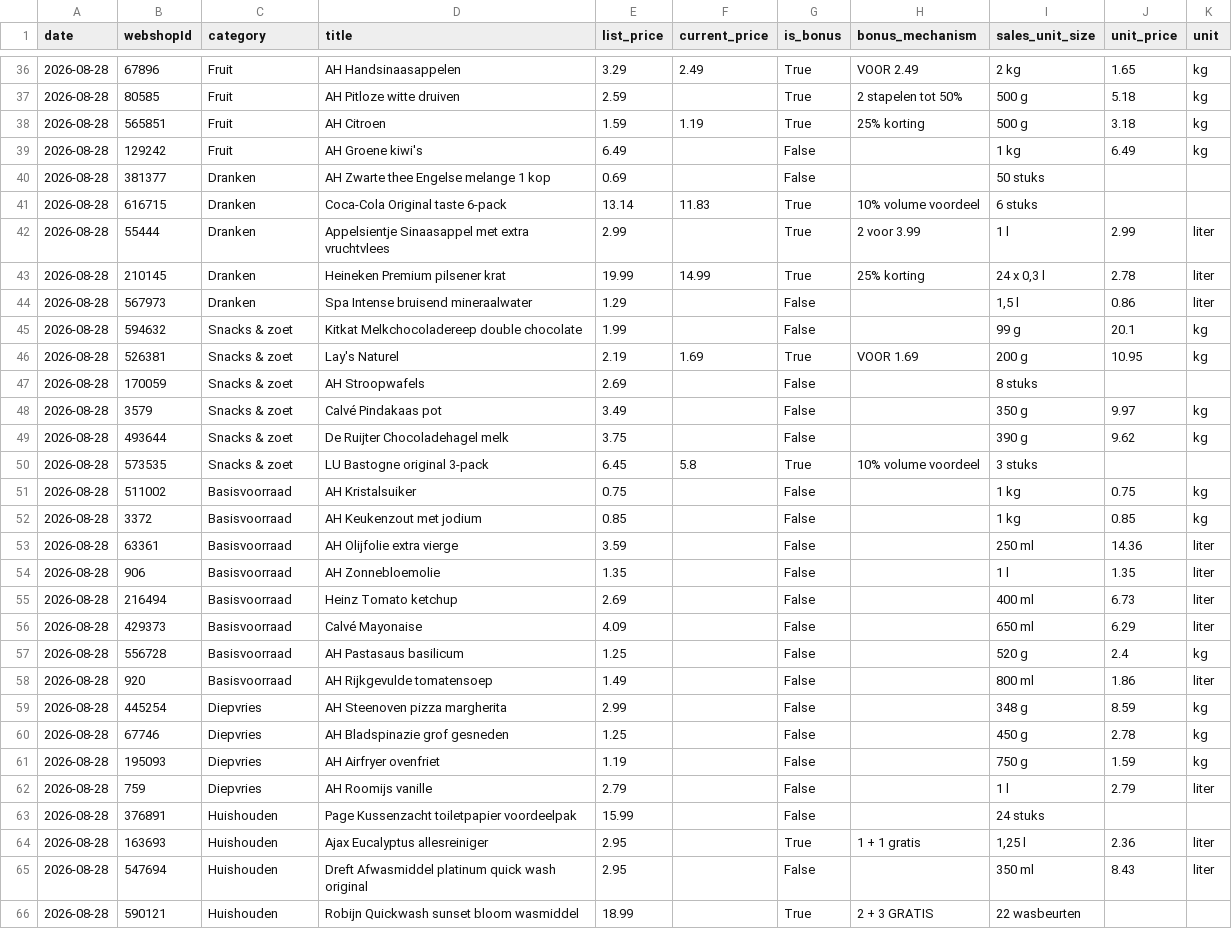
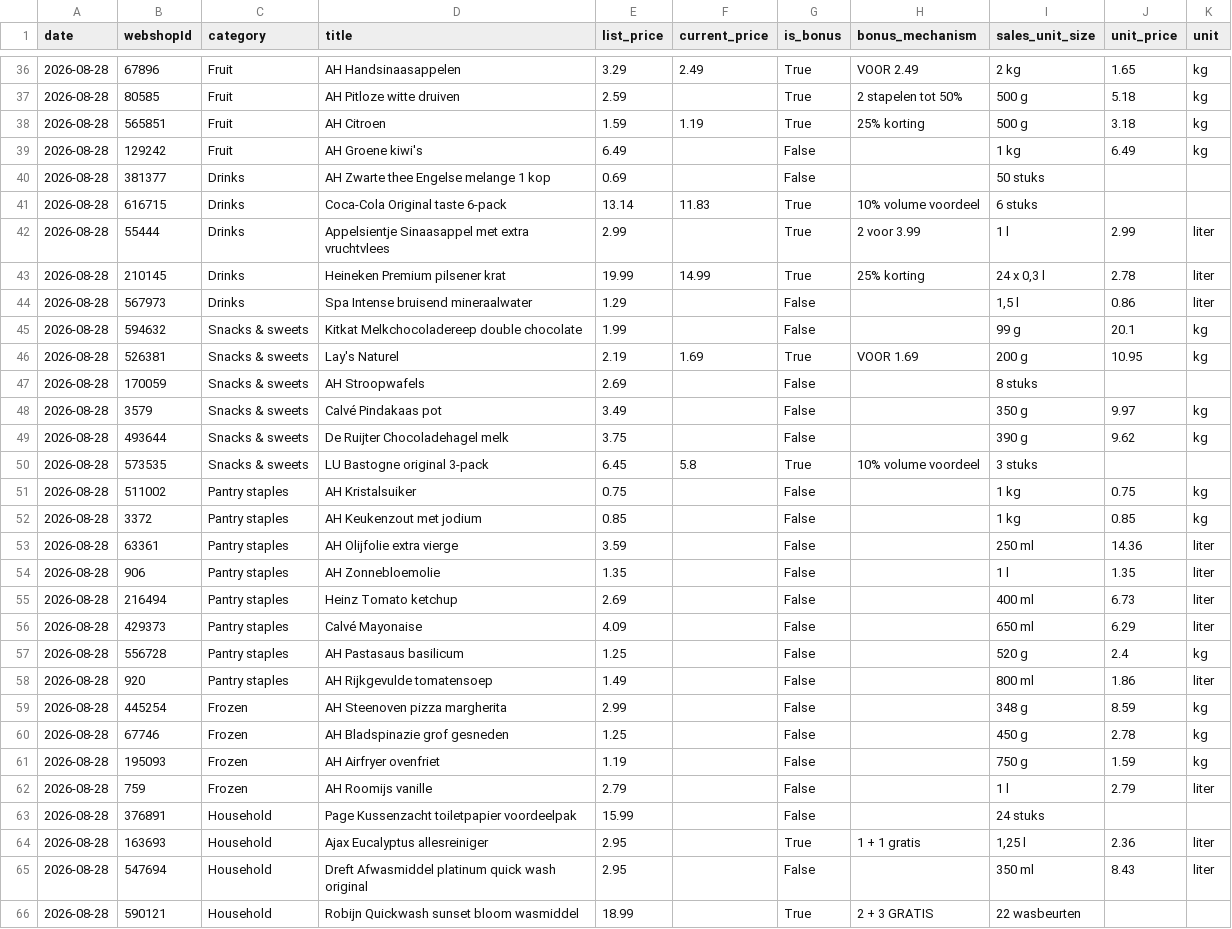
Before and after one commit to NickZward/boodschappen-index, a CSV file: data/prices.csv, drawn as a sheet; only a part is shown, gaps mark what is left out; the diff covers the shown part only.

Commit message:
Translate dashboard, README and category names to English

```diff
--- a/data/prices.csv
+++ b/data/prices.csv
@@ -39,28 +39,28 @@ date,webshopId,category,title,list_price,current_price,is_bonus,bonus_mechanism,
 2026-08-28,129242,Fruit,AH Groene kiwi's,6.49,,False,,1 kg,6.49,kg
-2026-08-28,381377,Dranken,AH Zwarte thee Engelse melange 1 kop,0.69,,False,,50 stuks,,
-2026-08-28,616715,Dranken,Coca-Cola Original taste 6-pack,13.14,11.83,True,10% volume voordeel,6 stuks,,
-2026-08-28,55444,Dranken,Appelsientje Sinaasappel met extra vruchtvlees,2.99,,True,2 voor 3.99,1 l,2.99,liter
-2026-08-28,210145,Dranken,Heineken Premium pilsener krat,19.99,14.99,True,25% korting,"24 x 0,3 l",2.78,liter
-2026-08-28,567973,Dranken,Spa Intense bruisend mineraalwater,1.29,,False,,"1,5 l",0.86,liter
-2026-08-28,594632,Snacks & zoet,Kitkat Melkchocoladereep double chocolate,1.99,,False,,99 g,20.1,kg
-2026-08-28,526381,Snacks & zoet,Lay's Naturel,2.19,1.69,True,VOOR 1.69,200 g,10.95,kg
-2026-08-28,170059,Snacks & zoet,AH Stroopwafels,2.69,,False,,8 stuks,,
-2026-08-28,3579,Snacks & zoet,Calvé Pindakaas pot,3.49,,False,,350 g,9.97,kg
-2026-08-28,493644,Snacks & zoet,De Ruijter Chocoladehagel melk,3.75,,False,,390 g,9.62,kg
-2026-08-28,573535,Snacks & zoet,LU Bastogne original 3-pack,6.45,5.8,True,10% volume voordeel,3 stuks,,
-2026-08-28,511002,Basisvoorraad,AH Kristalsuiker,0.75,,False,,1 kg,0.75,kg
-2026-08-28,3372,Basisvoorraad,AH Keukenzout met jodium,0.85,,False,,1 kg,0.85,kg
-2026-08-28,63361,Basisvoorraad,AH Olijfolie extra vierge,3.59,,False,,250 ml,14.36,liter
-2026-08-28,906,Basisvoorraad,AH Zonnebloemolie,1.35,,False,,1 l,1.35,liter
-2026-08-28,216494,Basisvoorraad,Heinz Tomato ketchup,2.69,,False,,400 ml,6.73,liter
-2026-08-28,429373,Basisvoorraad,Calvé Mayonaise,4.09,,False,,650 ml,6.29,liter
-2026-08-28,556728,Basisvoorraad,AH Pastasaus basilicum,1.25,,False,,520 g,2.4,kg
-2026-08-28,920,Basisvoorraad,AH Rijkgevulde tomatensoep,1.49,,False,,800 ml,1.86,liter
-2026-08-28,445254,Diepvries,AH Steenoven pizza margherita,2.99,,False,,348 g,8.59,kg
-2026-08-28,67746,Diepvries,AH Bladspinazie grof gesneden,1.25,,False,,450 g,2.78,kg
-2026-08-28,195093,Diepvries,AH Airfryer ovenfriet,1.19,,False,,750 g,1.59,kg
-2026-08-28,759,Diepvries,AH Roomijs vanille,2.79,,False,,1 l,2.79,liter
-2026-08-28,376891,Huishouden,Page Kussenzacht toiletpapier voordeelpak,15.99,,False,,24 stuks,,
-2026-08-28,163693,Huishouden,Ajax Eucalyptus allesreiniger,2.95,,True,1 + 1 gratis,"1,25 l",2.36,liter
-2026-08-28,547694,Huishouden,Dreft Afwasmiddel platinum quick wash original,2.95,,False,,350 ml,8.43,liter
-2026-08-28,590121,Huishouden,Robijn Quickwash sunset bloom wasmiddel,18.99,,True,2 + 3 GRATIS,22 wasbeurten,,
+2026-08-28,381377,Drinks,AH Zwarte thee Engelse melange 1 kop,0.69,,False,,50 stuks,,
+2026-08-28,616715,Drinks,Coca-Cola Original taste 6-pack,13.14,11.83,True,10% volume voordeel,6 stuks,,
+2026-08-28,55444,Drinks,Appelsientje Sinaasappel met extra vruchtvlees,2.99,,True,2 voor 3.99,1 l,2.99,liter
+2026-08-28,210145,Drinks,Heineken Premium pilsener krat,19.99,14.99,True,25% korting,"24 x 0,3 l",2.78,liter
+2026-08-28,567973,Drinks,Spa Intense bruisend mineraalwater,1.29,,False,,"1,5 l",0.86,liter
+2026-08-28,594632,Snacks & sweets,Kitkat Melkchocoladereep double chocolate,1.99,,False,,99 g,20.1,kg
+2026-08-28,526381,Snacks & sweets,Lay's Naturel,2.19,1.69,True,VOOR 1.69,200 g,10.95,kg
+2026-08-28,170059,Snacks & sweets,AH Stroopwafels,2.69,,False,,8 stuks,,
+2026-08-28,3579,Snacks & sweets,Calvé Pindakaas pot,3.49,,False,,350 g,9.97,kg
+2026-08-28,493644,Snacks & sweets,De Ruijter Chocoladehagel melk,3.75,,False,,390 g,9.62,kg
+2026-08-28,573535,Snacks & sweets,LU Bastogne original 3-pack,6.45,5.8,True,10% volume voordeel,3 stuks,,
+2026-08-28,511002,Pantry staples,AH Kristalsuiker,0.75,,False,,1 kg,0.75,kg
+2026-08-28,3372,Pantry staples,AH Keukenzout met jodium,0.85,,False,,1 kg,0.85,kg
+2026-08-28,63361,Pantry staples,AH Olijfolie extra vierge,3.59,,False,,250 ml,14.36,liter
+2026-08-28,906,Pantry staples,AH Zonnebloemolie,1.35,,False,,1 l,1.35,liter
+2026-08-28,216494,Pantry staples,Heinz Tomato ketchup,2.69,,False,,400 ml,6.73,liter
+2026-08-28,429373,Pantry staples,Calvé Mayonaise,4.09,,False,,650 ml,6.29,liter
+2026-08-28,556728,Pantry staples,AH Pastasaus basilicum,1.25,,False,,520 g,2.4,kg
+2026-08-28,920,Pantry staples,AH Rijkgevulde tomatensoep,1.49,,False,,800 ml,1.86,liter
+2026-08-28,445254,Frozen,AH Steenoven pizza margherita,2.99,,False,,348 g,8.59,kg
+2026-08-28,67746,Frozen,AH Bladspinazie grof gesneden,1.25,,False,,450 g,2.78,kg
+2026-08-28,195093,Frozen,AH Airfryer ovenfriet,1.19,,False,,750 g,1.59,kg
+2026-08-28,759,Frozen,AH Roomijs vanille,2.79,,False,,1 l,2.79,liter
+2026-08-28,376891,Household,Page Kussenzacht toiletpapier voordeelpak,15.99,,False,,24 stuks,,
+2026-08-28,163693,Household,Ajax Eucalyptus allesreiniger,2.95,,True,1 + 1 gratis,"1,25 l",2.36,liter
+2026-08-28,547694,Household,Dreft Afwasmiddel platinum quick wash original,2.95,,False,,350 ml,8.43,liter
+2026-08-28,590121,Household,Robijn Quickwash sunset bloom wasmiddel,18.99,,True,2 + 3 GRATIS,22 wasbeurten,,
```
Also changed, not shown: 39 edited cells elsewhere in this file, 4 other files.
